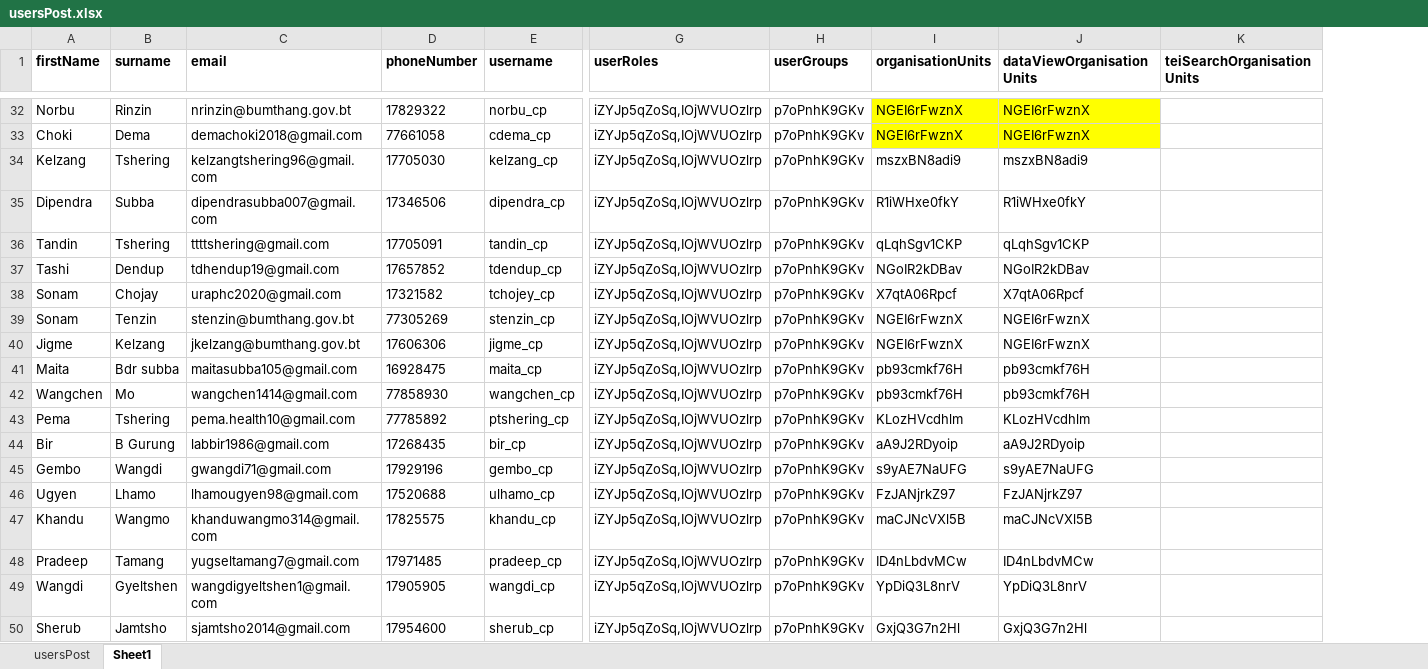
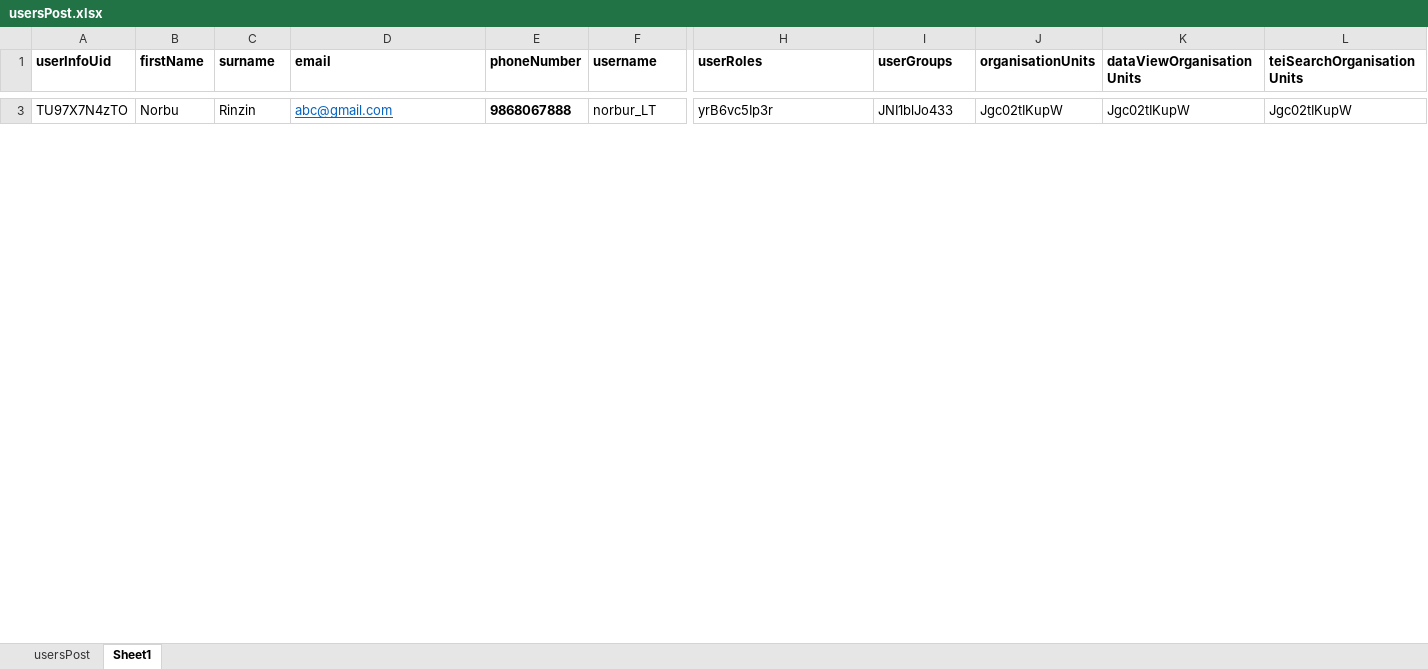
Before and after one commit to hispindia/Apps-Development, an Excel workbook: sample-format/usersPost.xlsx, sheet Sheet1, drawn as a sheet; only a part is shown, gaps mark what is left out; values as stored, in another font and other column widths than the file's, no borders; conditional formats not drawn; removed rows and columns are numbered as before the commit, all else as after; rows hold the shown columns only; the diff covers the shown part only; the diff names each change by its address in the sheet, - before the commit and + after, or states it on an @@ line.

Commit message:
add pay load for user import and check if user already taken

```diff
--- a/sample-format/usersPost.xlsx (sheet Sheet1)
+++ b/sample-format/usersPost.xlsx (sheet Sheet1)
+column A (userInfoUid), row 3: TU97X7N4zTO
-D3 (email): nrinzin@bumthang.gov.bt
+D3 (email): abc@gmail.com
@@ D3 underline: off → on, text colour: black → #0563C1 @@
-E3 (phoneNumber): 17829322
+E3 (phoneNumber): 9868067888
-E3 bold: off
+E3 bold: on
-F3 (username): norbu_cp
+F3 (username): norbur_LT
-H3 (userRoles): iZYJp5qZoSq,IOjWVUOzlrp
+H3 (userRoles): yrB6vc5Ip3r
-I3 (userGroups): p7oPnhK9GKv
+I3 (userGroups): JNI1blJo433
-J3 (organisationUnits): NGEI6rFwznX
+J3 (organisationUnits): Jgc02tIKupW
-J3:K3 fill: #FFFF00
+J3:K3 fill: none
-K3 (dataViewOrganisationUnits): NGEI6rFwznX
+K3 (dataViewOrganisationUnits): Jgc02tIKupW
-L3 (teiSearchOrganisationUnits): (empty)
+L3 (teiSearchOrganisationUnits): Jgc02tIKupW
-row 33: Choki | Dema | demachoki2018@gmail.com | 77661058 | cdema_cp | iZYJp5qZoSq,IOjWVUOzlrp | p7oPnhK9GKv | NGEI6rFwznX | NGEI6rFwznX
-row 34: Kelzang | Tshering | kelzangtshering96@gmail.com | 17705030 | kelzang_cp | iZYJp5qZoSq,IOjWVUOzlrp | p7oPnhK9GKv | mszxBN8adi9 | mszxBN8adi9
-row 35: Dipendra | Subba | dipendrasubba007@gmail.com | 17346506 | dipendra_cp | iZYJp5qZoSq,IOjWVUOzlrp | p7oPnhK9GKv | R1iWHxe0fkY | R1iWHxe0fkY
-row 36: Tandin | Tshering | ttttshering@gmail.com | 17705091 | tandin_cp | iZYJp5qZoSq,IOjWVUOzlrp | p7oPnhK9GKv | qLqhSgv1CKP | qLqhSgv1CKP
-row 37: Tashi | Dendup | tdhendup19@gmail.com | 17657852 | tdendup_cp | iZYJp5qZoSq,IOjWVUOzlrp | p7oPnhK9GKv | NGoIR2kDBav | NGoIR2kDBav
-row 38: Sonam | Chojay | uraphc2020@gmail.com | 17321582 | tchojey_cp | iZYJp5qZoSq,IOjWVUOzlrp | p7oPnhK9GKv | X7qtA06Rpcf | X7qtA06Rpcf
-row 39: Sonam | Tenzin | stenzin@bumthang.gov.bt | 77305269 | stenzin_cp | iZYJp5qZoSq,IOjWVUOzlrp | p7oPnhK9GKv | NGEI6rFwznX | NGEI6rFwznX
-row 40: Jigme | Kelzang | jkelzang@bumthang.gov.bt | 17606306 | jigme_cp | iZYJp5qZoSq,IOjWVUOzlrp | p7oPnhK9GKv | NGEI6rFwznX | NGEI6rFwznX
-row 41: Maita | Bdr subba | maitasubba105@gmail.com | 16928475 | maita_cp | iZYJp5qZoSq,IOjWVUOzlrp | p7oPnhK9GKv | pb93cmkf76H | pb93cmkf76H
-row 42: Wangchen | Mo | wangchen1414@gmail.com | 77858930 | wangchen_cp | iZYJp5qZoSq,IOjWVUOzlrp | p7oPnhK9GKv | pb93cmkf76H | pb93cmkf76H
-row 43: Pema | Tshering | pema.health10@gmail.com | 77785892 | ptshering_cp | iZYJp5qZoSq,IOjWVUOzlrp | p7oPnhK9GKv | KLozHVcdhlm | KLozHVcdhlm
-row 44: Bir | B Gurung | labbir1986@gmail.com | 17268435 | bir_cp | iZYJp5qZoSq,IOjWVUOzlrp | p7oPnhK9GKv | aA9J2RDyoip | aA9J2RDyoip
-row 45: Gembo | Wangdi | gwangdi71@gmail.com | 17929196 | gembo_cp | iZYJp5qZoSq,IOjWVUOzlrp | p7oPnhK9GKv | s9yAE7NaUFG | s9yAE7NaUFG
-row 46: Ugyen | Lhamo | lhamougyen98@gmail.com | 17520688 | ulhamo_cp | iZYJp5qZoSq,IOjWVUOzlrp | p7oPnhK9GKv | FzJANjrkZ97 | FzJANjrkZ97
-row 47: Khandu | Wangmo | khanduwangmo314@gmail.com | 17825575 | khandu_cp | iZYJp5qZoSq,IOjWVUOzlrp | p7oPnhK9GKv | maCJNcVXl5B | maCJNcVXl5B
-row 48: Pradeep | Tamang | yugseltamang7@gmail.com | 17971485 | pradeep_cp | iZYJp5qZoSq,IOjWVUOzlrp | p7oPnhK9GKv | ID4nLbdvMCw | ID4nLbdvMCw
-row 49: Wangdi | Gyeltshen | wangdigyeltshen1@gmail.com | 17905905 | wangdi_cp | iZYJp5qZoSq,IOjWVUOzlrp | p7oPnhK9GKv | YpDiQ3L8nrV | YpDiQ3L8nrV
-row 50: Sherub | Jamtsho | sjamtsho2014@gmail.com | 17954600 | sherub_cp | iZYJp5qZoSq,IOjWVUOzlrp | p7oPnhK9GKv | GxjQ3G7n2Hl | GxjQ3G7n2Hl
```
Also changed, not shown: 2 added rows and 92 removed rows elsewhere in this sheet, 1 other file.
